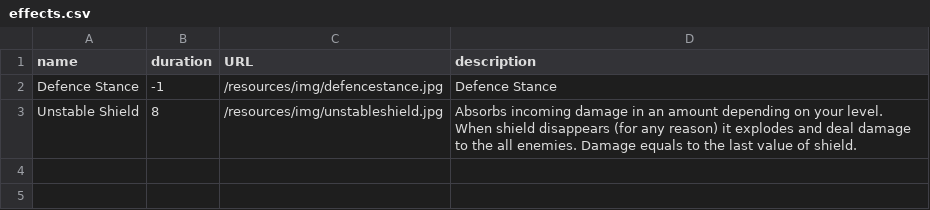
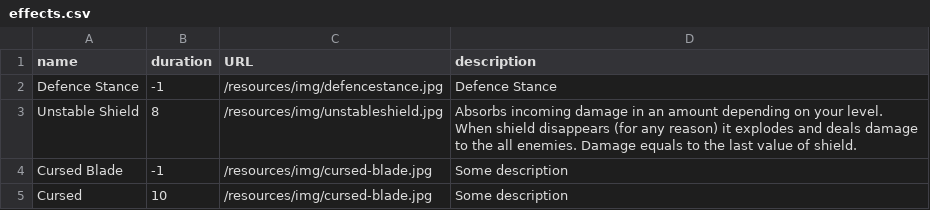
Before and after one commit to Alex-Railean/rpg, a CSV file: rpg-persistence/src/main/resources/csv/effects.csv, drawn as a sheet; the diff names each change by its address in the sheet, - before the commit and + after, or states it on an @@ line.

```diff
--- a/rpg-persistence/src/main/resources/csv/effects.csv
+++ b/rpg-persistence/src/main/resources/csv/effects.csv
-D3 (description): …explodes and deal damage to…
+D3 (description): …explodes and deals damage to…
+row 4: Cursed Blade | -1 | /resources/img/cursed-blade.jpg | Some description
+row 5: Cursed | 10 | /resources/img/cursed-blade.jpg | Some description
```
Also changed, not shown: 23 other files.
